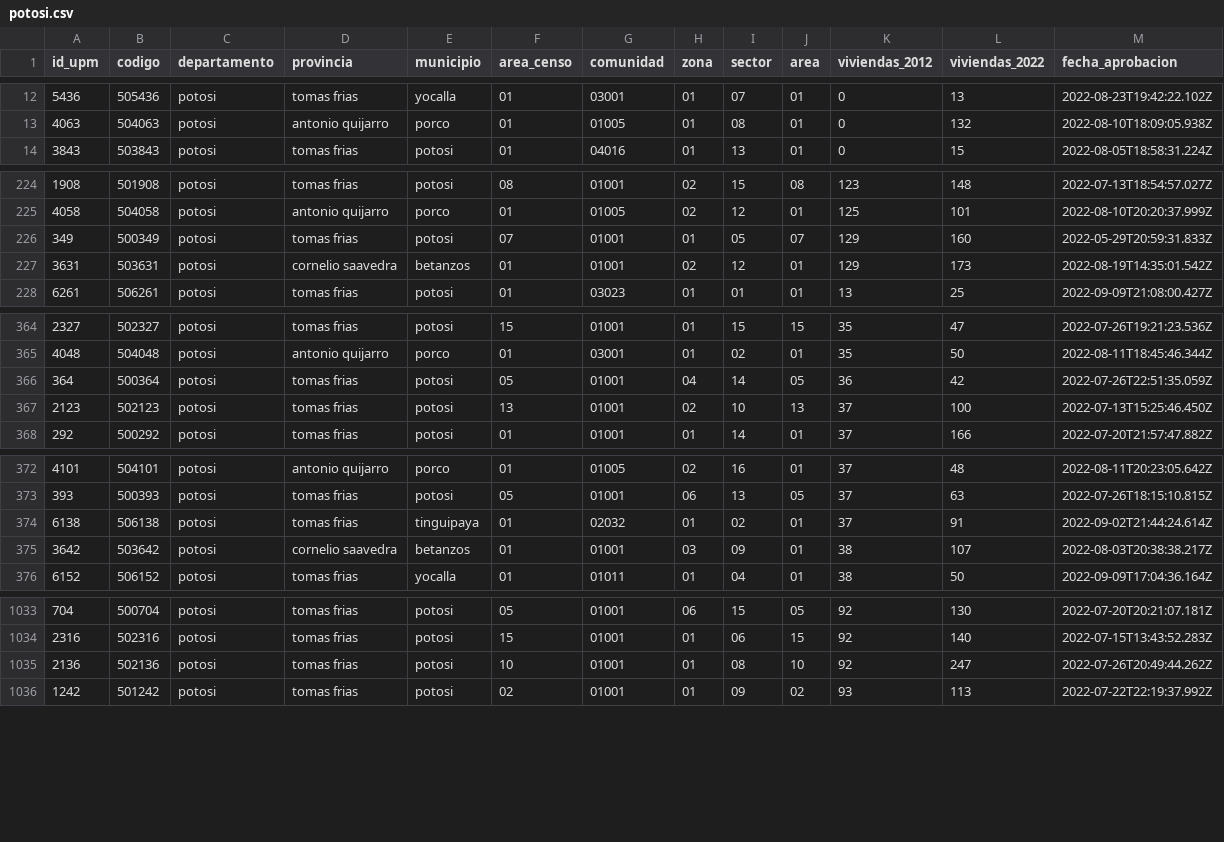
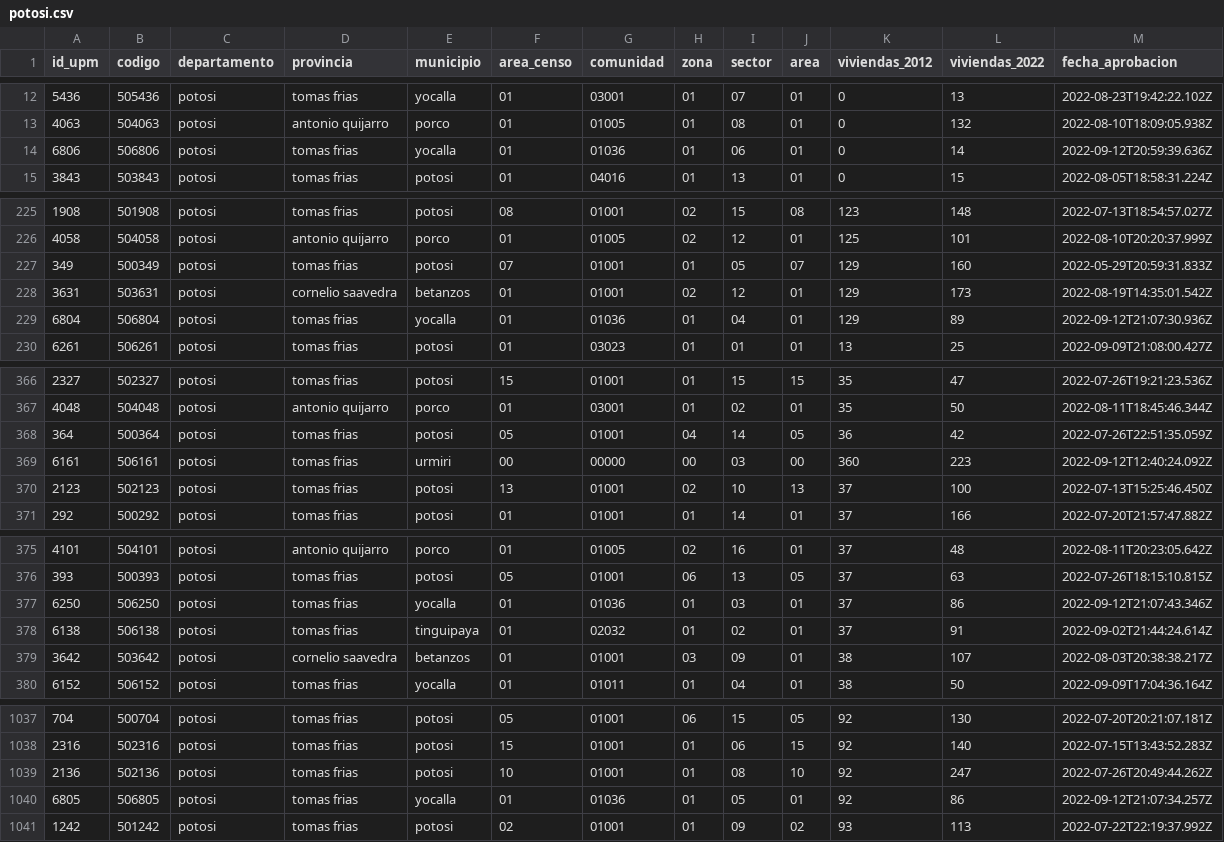
Before and after one commit to mauforonda/avance_censo, a CSV file: data/cartografia/departamentos/potosi.csv, drawn as a sheet; only a part is shown, gaps mark what is left out.

```diff
--- a/data/cartografia/departamentos/potosi.csv
+++ b/data/cartografia/departamentos/potosi.csv
@@ -13,2 +13,3 @@ id_upm,codigo,departamento,provincia,municipio,area_censo,comunidad,zona,sector,
 4063,504063,potosi,antonio quijarro,porco,01,01005,01,08,01,0,132,2022-08-10T18:09:05.938Z
+6806,506806,potosi,tomas frias,yocalla,01,01036,01,06,01,0,14,2022-09-12T20:59:39.636Z
 3843,503843,potosi,tomas frias,potosi,01,04016,01,13,01,0,15,2022-08-05T18:58:31.224Z
@@ -227,2 +228,3 @@ id_upm,codigo,departamento,provincia,municipio,area_censo,comunidad,zona,sector,
 3631,503631,potosi,cornelio saavedra,betanzos,01,01001,02,12,01,129,173,2022-08-19T14:35:01.542Z
+6804,506804,potosi,tomas frias,yocalla,01,01036,01,04,01,129,89,2022-09-12T21:07:30.936Z
 6261,506261,potosi,tomas frias,potosi,01,03023,01,01,01,13,25,2022-09-09T21:08:00.427Z
@@ -366,2 +368,3 @@ id_upm,codigo,departamento,provincia,municipio,area_censo,comunidad,zona,sector,
 364,500364,potosi,tomas frias,potosi,05,01001,04,14,05,36,42,2022-07-26T22:51:35.059Z
+6161,506161,potosi,tomas frias,urmiri,00,00000,00,03,00,360,223,2022-09-12T12:40:24.092Z
 2123,502123,potosi,tomas frias,potosi,13,01001,02,10,13,37,100,2022-07-13T15:25:46.450Z
@@ -373,2 +376,3 @@ id_upm,codigo,departamento,provincia,municipio,area_censo,comunidad,zona,sector,
 393,500393,potosi,tomas frias,potosi,05,01001,06,13,05,37,63,2022-07-26T18:15:10.815Z
+6250,506250,potosi,tomas frias,yocalla,01,01036,01,03,01,37,86,2022-09-12T21:07:43.346Z
 6138,506138,potosi,tomas frias,tinguipaya,01,02032,01,02,01,37,91,2022-09-02T21:44:24.614Z
@@ -1035,2 +1039,3 @@ id_upm,codigo,departamento,provincia,municipio,area_censo,comunidad,zona,sector,
 2136,502136,potosi,tomas frias,potosi,10,01001,01,08,10,92,247,2022-07-26T20:49:44.262Z
+6805,506805,potosi,tomas frias,yocalla,01,01036,01,05,01,92,86,2022-09-12T21:07:34.257Z
 1242,501242,potosi,tomas frias,potosi,02,01001,01,09,02,93,113,2022-07-22T22:19:37.992Z
```
Also changed, not shown: data/cartografia/departamentos/chuquisaca.csv, data/cartografia/departamentos/oruro.csv, 6 other files.
